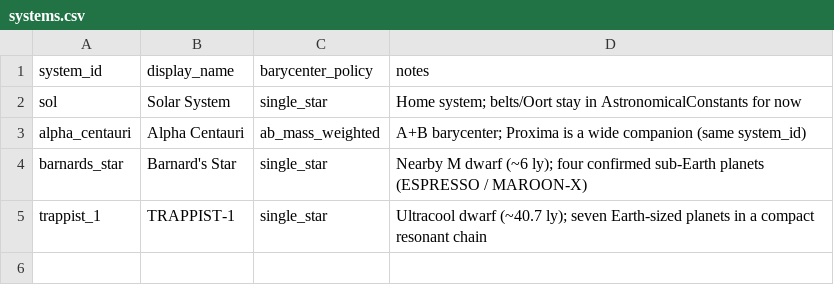
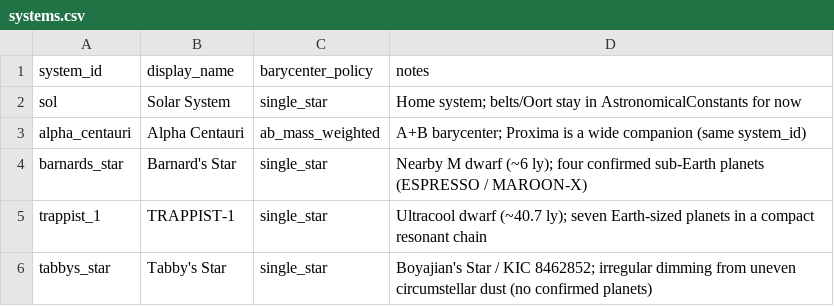
Before and after one commit to ThomasAFink/SOLSYS, a CSV file: data/systems.csv, drawn as a sheet.

```diff
--- a/data/systems.csv
+++ b/data/systems.csv
@@ -5 +5,2 @@ barnards_star,Barnard's Star,single_star,"Nearby M dwarf (~6 ly); four confirmed
 trappist_1,TRAPPIST-1,single_star,"Ultracool dwarf (~40.7 ly); seven Earth-sized planets in a compact resonant chain"
+tabbys_star,Tabby's Star,single_star,"Boyajian's Star / KIC 8462852; irregular dimming from uneven circumstellar dust (no confirmed planets)"
```
Also changed, not shown: data/nearby_stars_30.csv, 5 other files.
